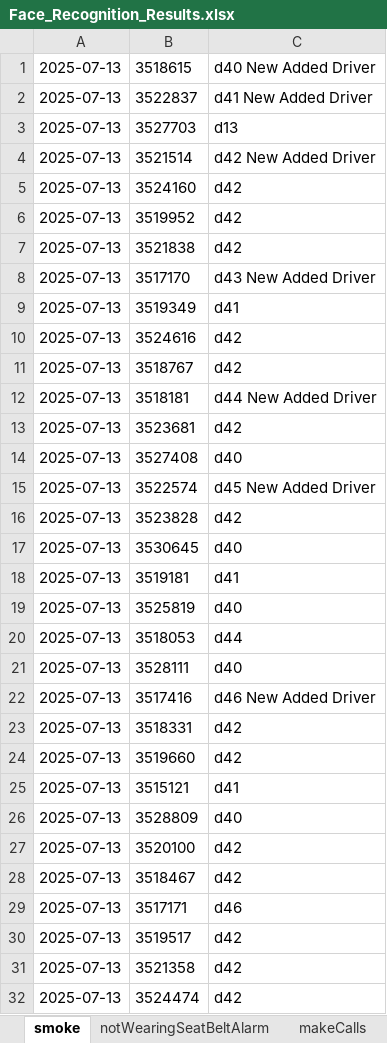
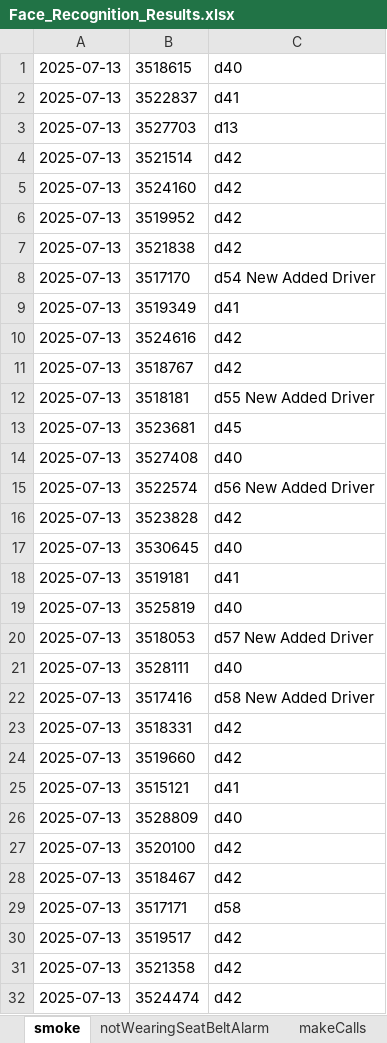
Before and after one commit to yasir-ali437/Adlytic_Internship, an Excel workbook: RetinaFace/Face_Recognition_Results.xlsx, sheet smoke, drawn as a sheet; only a part is shown; values as stored, in another font and other column widths than the file's, no borders; the diff covers the shown part only; the diff names each change by its address in the sheet, - before the commit and + after, or states it on an @@ line.

```diff
--- a/RetinaFace/Face_Recognition_Results.xlsx (sheet smoke)
+++ b/RetinaFace/Face_Recognition_Results.xlsx (sheet smoke)
-C1: d40 New Added Driver
+C1: d40
-C2: d41 New Added Driver
+C2: d41
-C4: d42 New Added Driver
+C4: d42
-C8: d43 New Added Driver
+C8: d54 New Added Driver
-C12: d44 New Added Driver
+C12: d55 New Added Driver
-C13: d42
+C13: d45
-C15: d45 New Added Driver
+C15: d56 New Added Driver
-C20: d44
+C20: d57 New Added Driver
-C22: d46 New Added Driver
+C22: d58 New Added Driver
-C29: d46
+C29: d58
```
Also changed, not shown: 14 edited cells elsewhere in this sheet, sheet fatigueDriving, sheet makeCalls, sheet notWearingSeatBeltAlarm, 5 other files.
